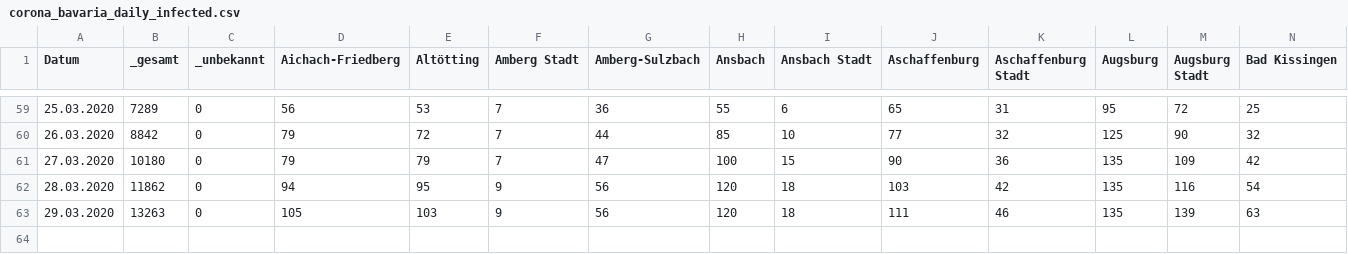
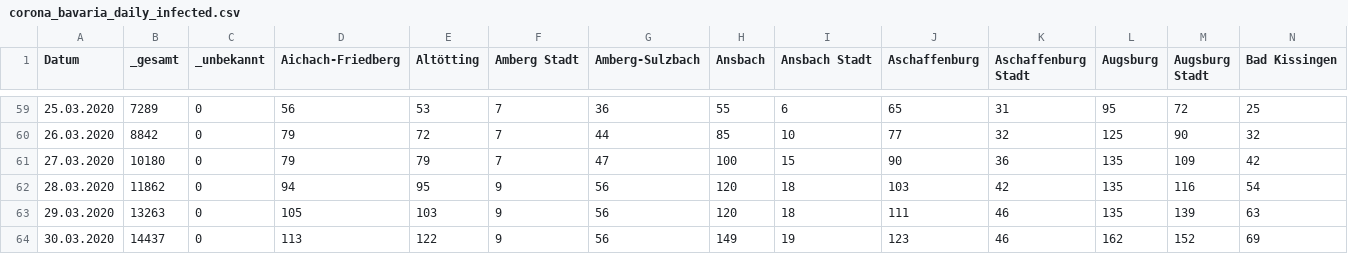
Before and after one commit to EE2dev/corona-bavaria, a CSV file: data/corona_bavaria_daily_infected.csv, drawn as a sheet; only a part is shown, gaps mark what is left out; rows hold the shown columns only; the diff names each change by its address in the sheet, - before the commit and + after, or states it on an @@ line.

Commit message:
updated data, completed wiki data

```diff
--- a/data/corona_bavaria_daily_infected.csv
+++ b/data/corona_bavaria_daily_infected.csv
+row 64: 30.03.2020 | 14437 | 0 | 113 | 122 | 9 | 56 | 149 | 19 | 123 | 46 | 162 | 152 | 69
```
Also changed, not shown: 2 other files.
